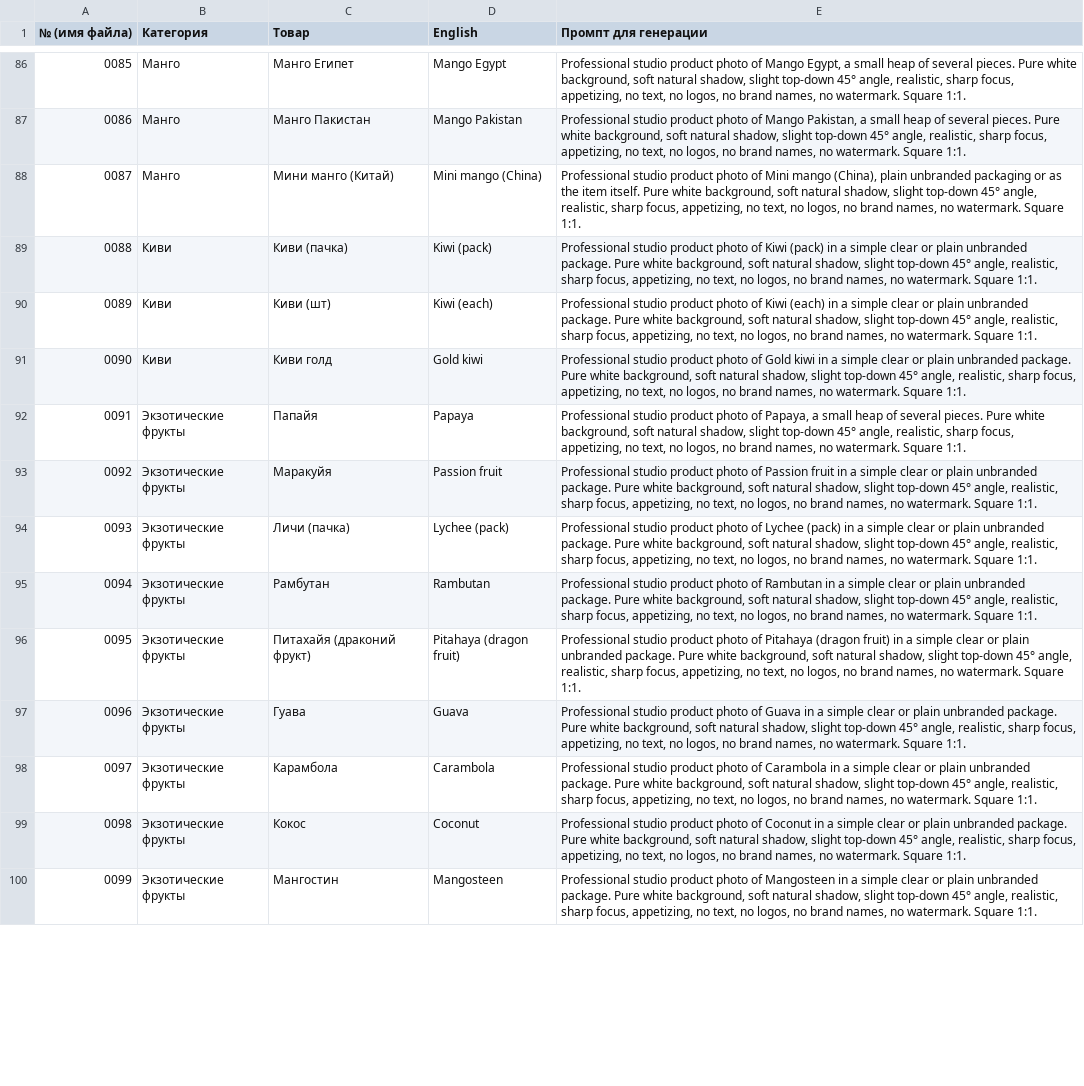
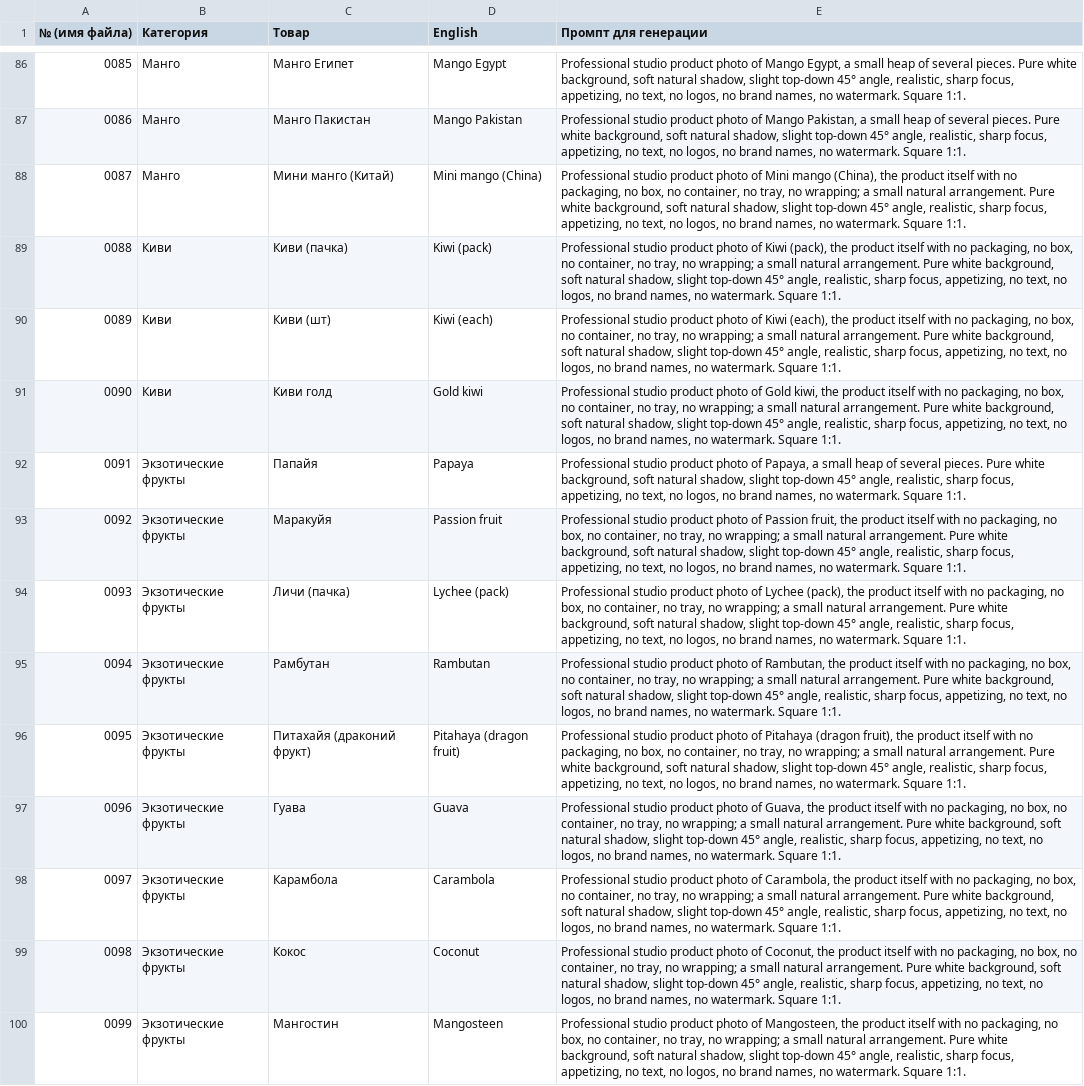
Before and after one commit to DimashD/kar-top, a CSV file: docs/catalog-photos.csv, drawn as a sheet; only a part is shown, gaps mark what is left out; the diff covers the shown part only; the diff names each change by its address in the sheet, - before the commit and + after, or states it on an @@ line.

```diff
--- a/docs/catalog-photos.csv
+++ b/docs/catalog-photos.csv
-E88 (Промпт для генерации): …mango (China), plain unbranded packaging or as the item itself. Pure white…
+E88 (Промпт для генерации): …mango (China), the product itself with no packaging, no box, no container, no tray, no wrapping; a small natural arrangement. Pure white…
-E89 (Промпт для генерации): …of Kiwi (pack) in a simple clear or plain unbranded package. Pure white…
+E89 (Промпт для генерации): …of Kiwi (pack), the product itself with no packaging, no box, no container, no tray, no wrapping; a small natural arrangement. Pure white…
-E90 (Промпт для генерации): …of Kiwi (each) in a simple clear or plain unbranded package. Pure white…
+E90 (Промпт для генерации): …of Kiwi (each), the product itself with no packaging, no box, no container, no tray, no wrapping; a small natural arrangement. Pure white…
-E91 (Промпт для генерации): …of Gold kiwi in a simple clear or plain unbranded package. Pure white…
+E91 (Промпт для генерации): …of Gold kiwi, the product itself with no packaging, no box, no container, no tray, no wrapping; a small natural arrangement. Pure white…
-E93 (Промпт для генерации): …of Passion fruit in a simple clear or plain unbranded package. Pure white…
+E93 (Промпт для генерации): …of Passion fruit, the product itself with no packaging, no box, no container, no tray, no wrapping; a small natural arrangement. Pure white…
-E94 (Промпт для генерации): …of Lychee (pack) in a simple clear or plain unbranded package. Pure white…
+E94 (Промпт для генерации): …of Lychee (pack), the product itself with no packaging, no box, no container, no tray, no wrapping; a small natural arrangement. Pure white…
-E95 (Промпт для генерации): …photo of Rambutan in a simple clear or plain unbranded package. Pure white…
+E95 (Промпт для генерации): …photo of Rambutan, the product itself with no packaging, no box, no container, no tray, no wrapping; a small natural arrangement. Pure white…
-E96 (Промпт для генерации): …Pitahaya (dragon fruit) in a simple clear or plain unbranded package. Pure white…
+E96 (Промпт для генерации): …Pitahaya (dragon fruit), the product itself with no packaging, no box, no container, no tray, no wrapping; a small natural arrangement. Pure white…
-E97 (Промпт для генерации): …photo of Guava in a simple clear or plain unbranded package. Pure white…
+E97 (Промпт для генерации): …photo of Guava, the product itself with no packaging, no box, no container, no tray, no wrapping; a small natural arrangement. Pure white…
-E98 (Промпт для генерации): …photo of Carambola in a simple clear or plain unbranded package. Pure white…
+E98 (Промпт для генерации): …photo of Carambola, the product itself with no packaging, no box, no container, no tray, no wrapping; a small natural arrangement. Pure white…
-E99 (Промпт для генерации): …photo of Coconut in a simple clear or plain unbranded package. Pure white…
+E99 (Промпт для генерации): …photo of Coconut, the product itself with no packaging, no box, no container, no tray, no wrapping; a small natural arrangement. Pure white…
-E100 (Промпт для генерации): …photo of Mangosteen in a simple clear or plain unbranded package. Pure white…
+E100 (Промпт для генерации): …photo of Mangosteen, the product itself with no packaging, no box, no container, no tray, no wrapping; a small natural arrangement. Pure white…
```
Also changed, not shown: 30 edited cells elsewhere in this file, 43 other files.
